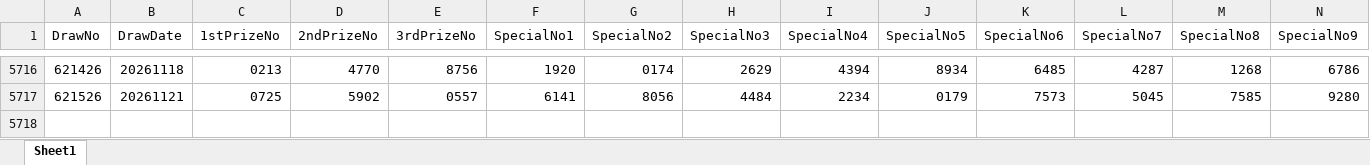
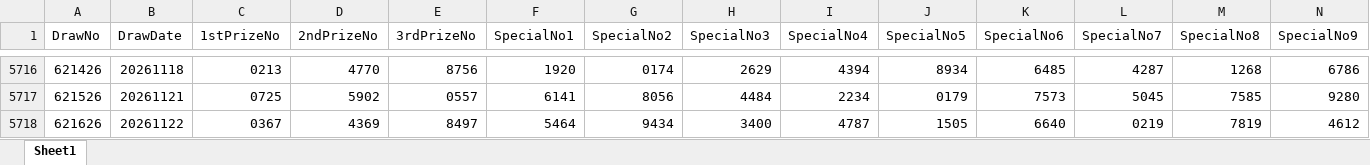
Before and after one commit to wazley-hub/rumah-a-predictor-v9, an Excel workbook: TotoFullResult.xlsx, sheet Sheet1, drawn as a sheet; only a part is shown, gaps mark what is left out; values as stored, in another font and other column widths than the file's, no borders; rows hold the shown columns only; the diff names each change by its address in the sheet, - before the commit and + after, or states it on an @@ line.

```diff
--- a/TotoFullResult.xlsx (sheet Sheet1)
+++ b/TotoFullResult.xlsx (sheet Sheet1)
+row 5718: 621626 | 20261122 | 0367 | 4369 | 8497 | 5464 | 9434 | 3400 | 4787 | 1505 | 6640 | 0219 | 7819 | 4612
```
Also changed, not shown: TotoHistoryAll.xlsx.
